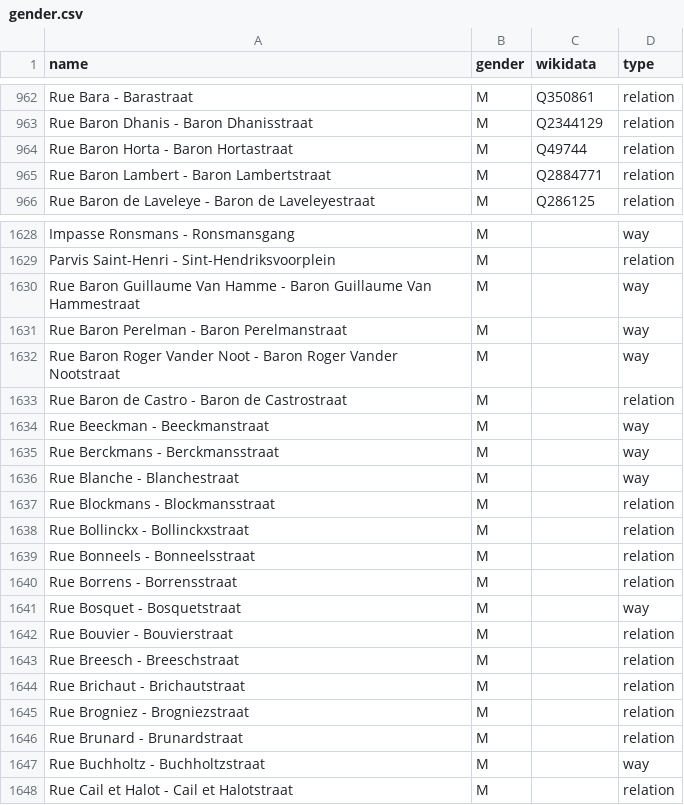
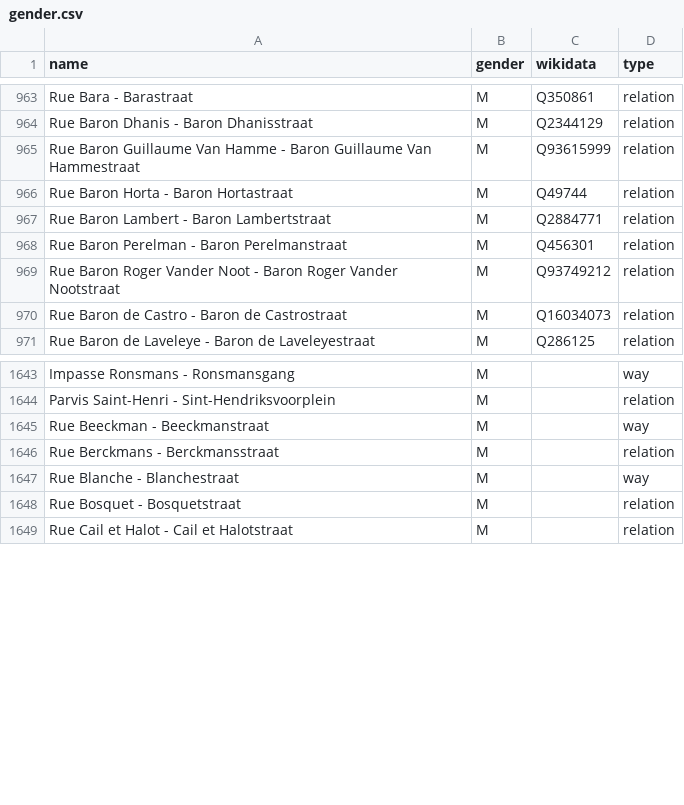
Before and after one commit to EqualStreetNames/equalstreetnames-brussels, a CSV file: data/gender.csv, drawn as a sheet; only a part is shown, gaps mark what is left out; the diff covers the shown part only.

Commit message:
🗃 Update data

```diff
--- a/data/gender.csv
+++ b/data/gender.csv
@@ -963,4 +964,8 @@ name,gender,wikidata,type
 "Rue Baron Dhanis - Baron Dhanisstraat",M,Q2344129,relation
+"Rue Baron Guillaume Van Hamme - Baron Guillaume Van Hammestraat",M,Q93615999,relation
 "Rue Baron Horta - Baron Hortastraat",M,Q49744,relation
 "Rue Baron Lambert - Baron Lambertstraat",M,Q2884771,relation
+"Rue Baron Perelman - Baron Perelmanstraat",M,Q456301,relation
+"Rue Baron Roger Vander Noot - Baron Roger Vander Nootstraat",M,Q93749212,relation
+"Rue Baron de Castro - Baron de Castrostraat",M,Q16034073,relation
 "Rue Baron de Laveleye - Baron de Laveleyestraat",M,Q286125,relation
@@ -1629,20 +1644,6 @@ name,gender,wikidata,type
 "Parvis Saint-Henri - Sint-Hendriksvoorplein",M,,relation
-"Rue Baron Guillaume Van Hamme - Baron Guillaume Van Hammestraat",M,,way
-"Rue Baron Perelman - Baron Perelmanstraat",M,,way
-"Rue Baron Roger Vander Noot - Baron Roger Vander Nootstraat",M,,way
-"Rue Baron de Castro - Baron de Castrostraat",M,,relation
 "Rue Beeckman - Beeckmanstraat",M,,way
-"Rue Berckmans - Berckmansstraat",M,,way
+"Rue Berckmans - Berckmansstraat",M,,relation
 "Rue Blanche - Blanchestraat",M,,way
-"Rue Blockmans - Blockmansstraat",M,,relation
-"Rue Bollinckx - Bollinckxstraat",M,,relation
-"Rue Bonneels - Bonneelsstraat",M,,relation
-"Rue Borrens - Borrensstraat",M,,relation
-"Rue Bosquet - Bosquetstraat",M,,way
-"Rue Bouvier - Bouvierstraat",M,,relation
-"Rue Breesch - Breeschstraat",M,,relation
-"Rue Brichaut - Brichautstraat",M,,relation
-"Rue Brogniez - Brogniezstraat",M,,relation
-"Rue Brunard - Brunardstraat",M,,relation
-"Rue Buchholtz - Buchholtzstraat",M,,way
+"Rue Bosquet - Bosquetstraat",M,,relation
 "Rue Cail et Halot - Cail et Halotstraat",M,,relation
```
Also changed, not shown: 11 added rows elsewhere in this file, data/other.csv, 4 other files.
